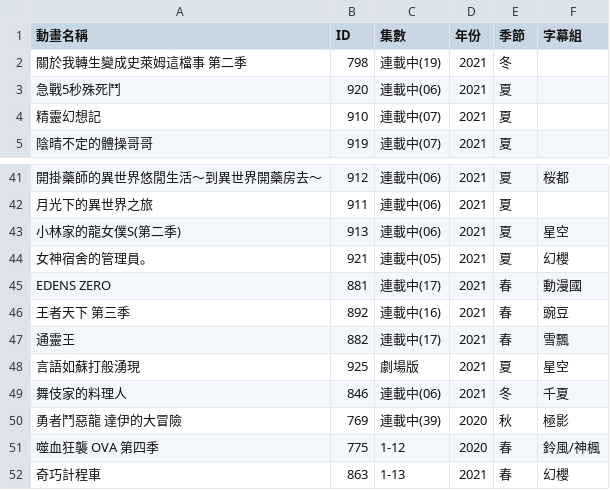
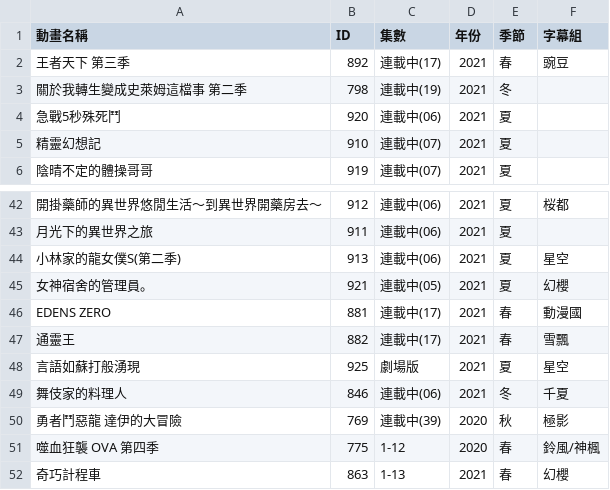
Before and after one commit to HeiTang/Anime1-Data, a CSV file: Anime1 List.csv, drawn as a sheet; only a part is shown, gaps mark what is left out; removed rows and columns are numbered as before the commit, all else as after; the diff names each change by its address in the sheet, - before the commit and + after, or states it on an @@ line.

Commit message:
Doc: Upgrade Anime1 List

```diff
--- a/Anime1 List.csv
+++ b/Anime1 List.csv
+row 2: 王者天下 第三季 | 892 | 連載中(17) | 2021 | 春 | 豌豆
-row 46: 王者天下 第三季 | 892 | 連載中(16) | 2021 | 春 | 豌豆
```
Also changed, not shown: 1 other file.
